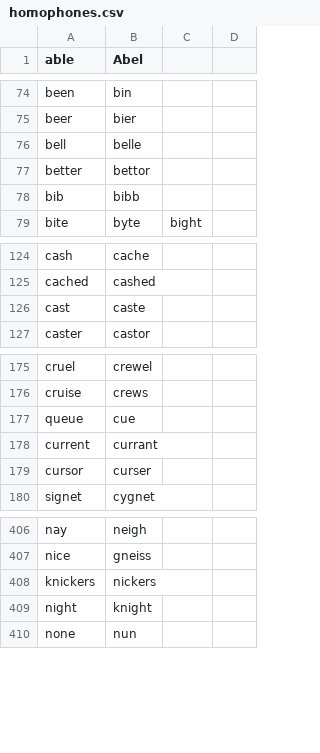
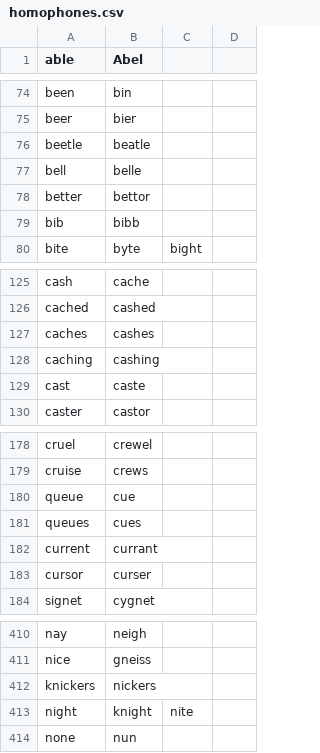
Before and after one commit to chrisnicollo/chris_talon, a CSV file: code/homophones.csv, drawn as a sheet; only a part is shown, gaps mark what is left out.

Commit message:
Add more homophones

```diff
--- a/code/homophones.csv
+++ b/code/homophones.csv
@@ -75,2 +75,3 @@ been,bin
 beer,bier
+beetle,beatle
 bell,belle
@@ -125,2 +126,4 @@ cash,cache
 cached,cashed
+caches,cashes
+caching,cashing
 cast,caste
@@ -177,2 +180,3 @@ cruise,crews
 queue,cue
+queues,cues
 current,currant
@@ -408,3 +412,3 @@ nice,gneiss
 knickers,nickers
-night,knight
+night,knight,nite
 none,nun
```
